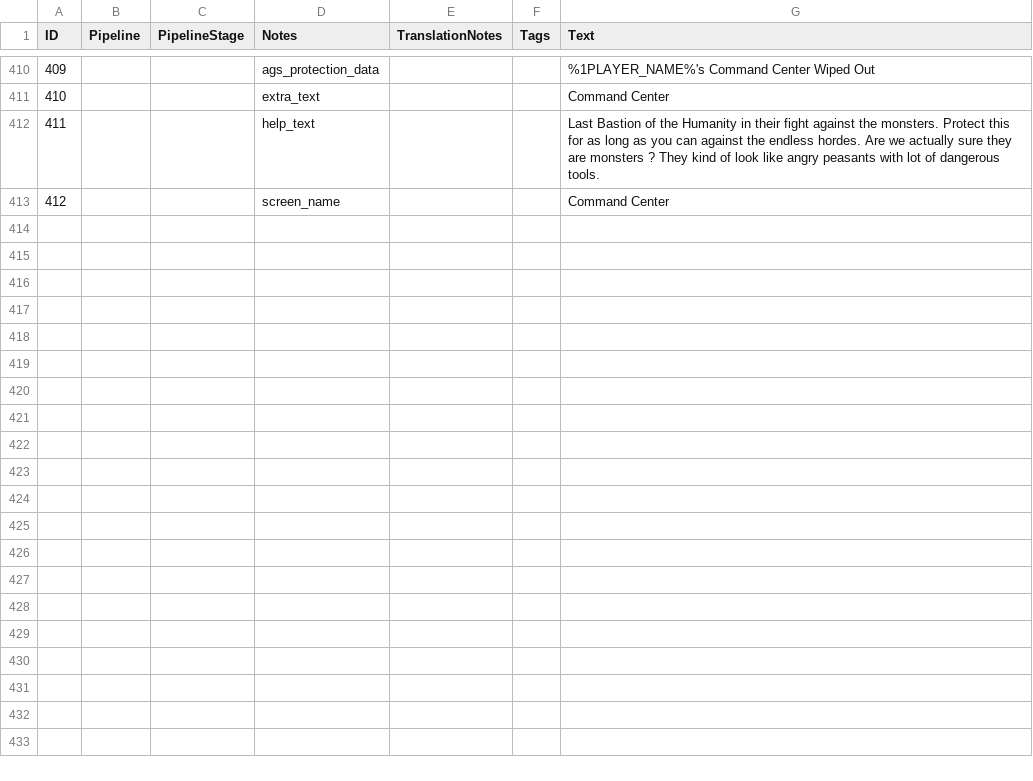
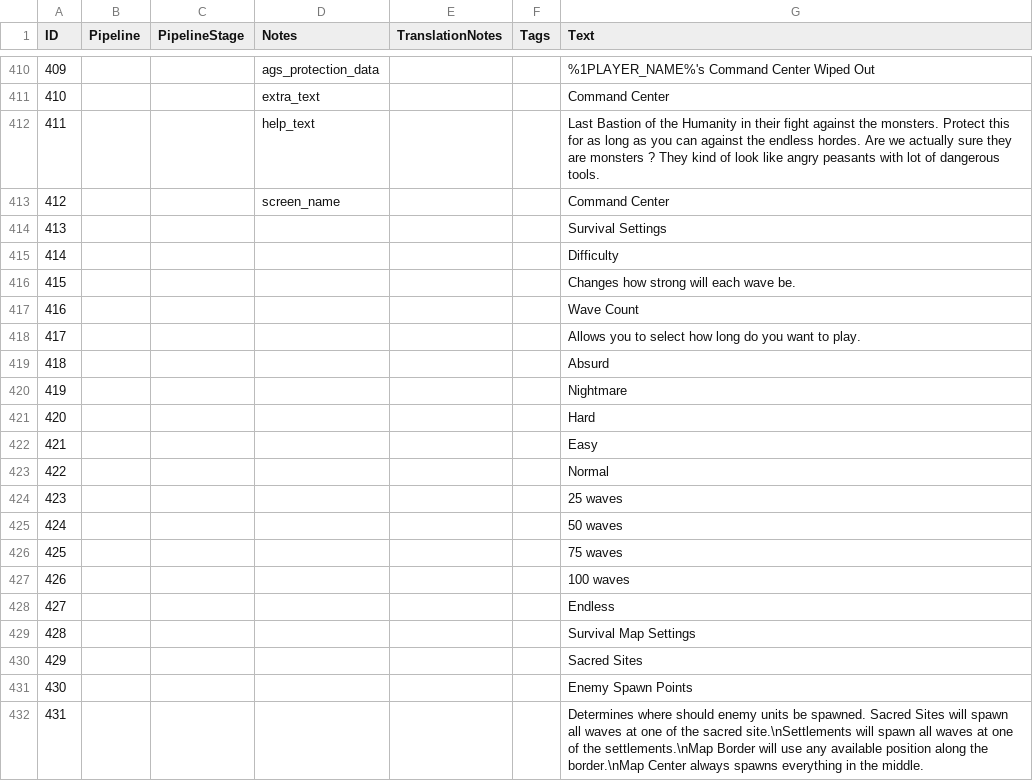
Before and after one commit to Woprok/AOE4-EndlessSurvival, a CSV file: assets/locdb/EndlessSurvivalBundle_en.csv, drawn as a sheet; only a part is shown, gaps mark what is left out; the diff covers the shown part only; the diff names each change by its address in the sheet, - before the commit and + after, or states it on an @@ line.

Commit message:
maybe final spawn system ?

```diff
--- a/assets/locdb/EndlessSurvivalBundle_en.csv
+++ b/assets/locdb/EndlessSurvivalBundle_en.csv
+row 414: 413 |  |  |  |  |  | Survival Settings
+row 415: 414 |  |  |  |  |  | Difficulty
+row 416: 415 |  |  |  |  |  | Changes how strong will each wave be.
+row 417: 416 |  |  |  |  |  | Wave Count
+row 418: 417 |  |  |  |  |  | Allows you to select how long do you want to play.
+row 419: 418 |  |  |  |  |  | Absurd
+row 420: 419 |  |  |  |  |  | Nightmare
+row 421: 420 |  |  |  |  |  | Hard
+row 422: 421 |  |  |  |  |  | Easy
+row 423: 422 |  |  |  |  |  | Normal
+row 424: 423 |  |  |  |  |  | 25 waves
+row 425: 424 |  |  |  |  |  | 50 waves
+row 426: 425 |  |  |  |  |  | 75 waves
+row 427: 426 |  |  |  |  |  | 100 waves
+row 428: 427 |  |  |  |  |  | Endless
+row 429: 428 |  |  |  |  |  | Survival Map Settings
+row 430: 429 |  |  |  |  |  | Sacred Sites
+row 431: 430 |  |  |  |  |  | Enemy Spawn Points
+row 432: 431 |  |  |  |  |  | Determines where should enemy units be spawned. Sacred Sites will spawn all waves at one of the sacred site.\nSettlements will spawn all waves at one of the settlements.\nMap Border will use any available position along the border.\nMap Center always spawns everything in the middle.
```
Also changed, not shown: 12 added rows and 1 edited cell elsewhere in this file, 8 other files.
